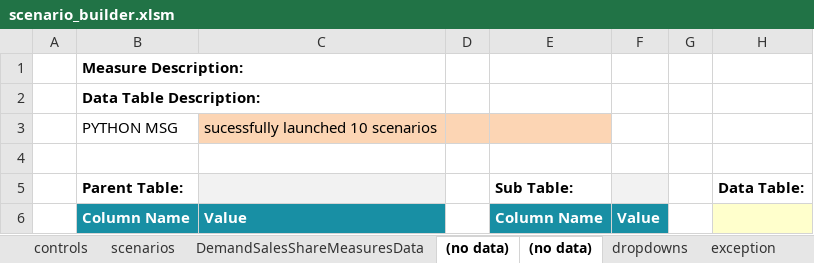
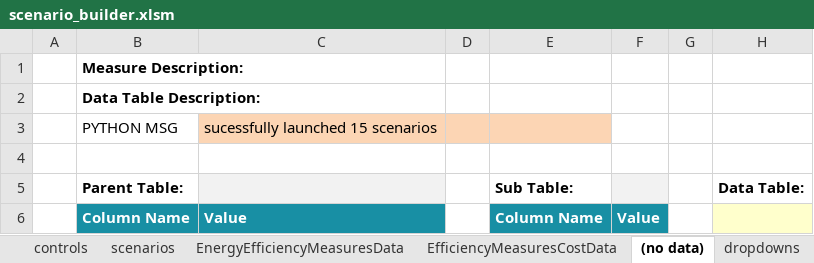
Before and after one commit to energyPATHWAYS/EnergyPATHWAYS, an Excel workbook: model_building_tools/scenario_builder/scenario_builder.xlsm, sheet (no data), drawn as a sheet; only a part is shown; values as stored, in another font and other column widths than the file's, no borders; charts and pictures not drawn; the diff names each change by its address in the sheet, - before the commit and + after, or states it on an @@ line.

```diff
--- a/model_building_tools/scenario_builder/scenario_builder.xlsm (sheet (no data))
+++ b/model_building_tools/scenario_builder/scenario_builder.xlsm (sheet (no data))
-sheet tab: DemandSalesShareMeasuresData
+sheet tab: EnergyEfficiencyMeasuresData
+sheet tab: EfficiencyMeasuresCostData
@@ sheet tab order changed: controls | scenarios | EnergyEfficiencyMeasuresData | EfficiencyMeasuresCostData | (no data) | dropdowns @@
-C3: sucessfully launched 10 scenarios
+C3: sucessfully launched 15 scenarios
```
Also changed, not shown: sheet scenarios, sheet EnergyEfficiencyMeasuresData, sheet controls, 7 other files.
